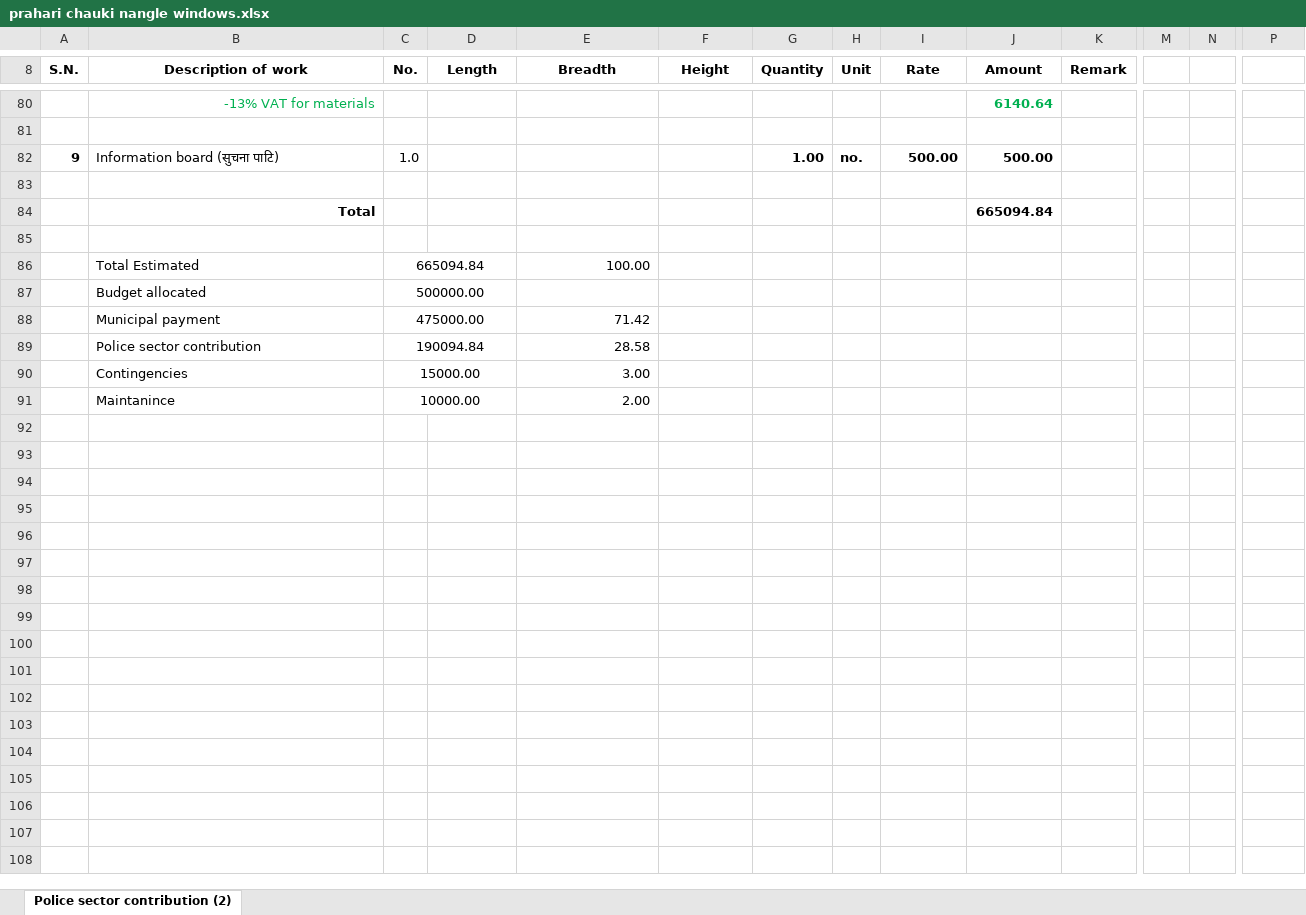
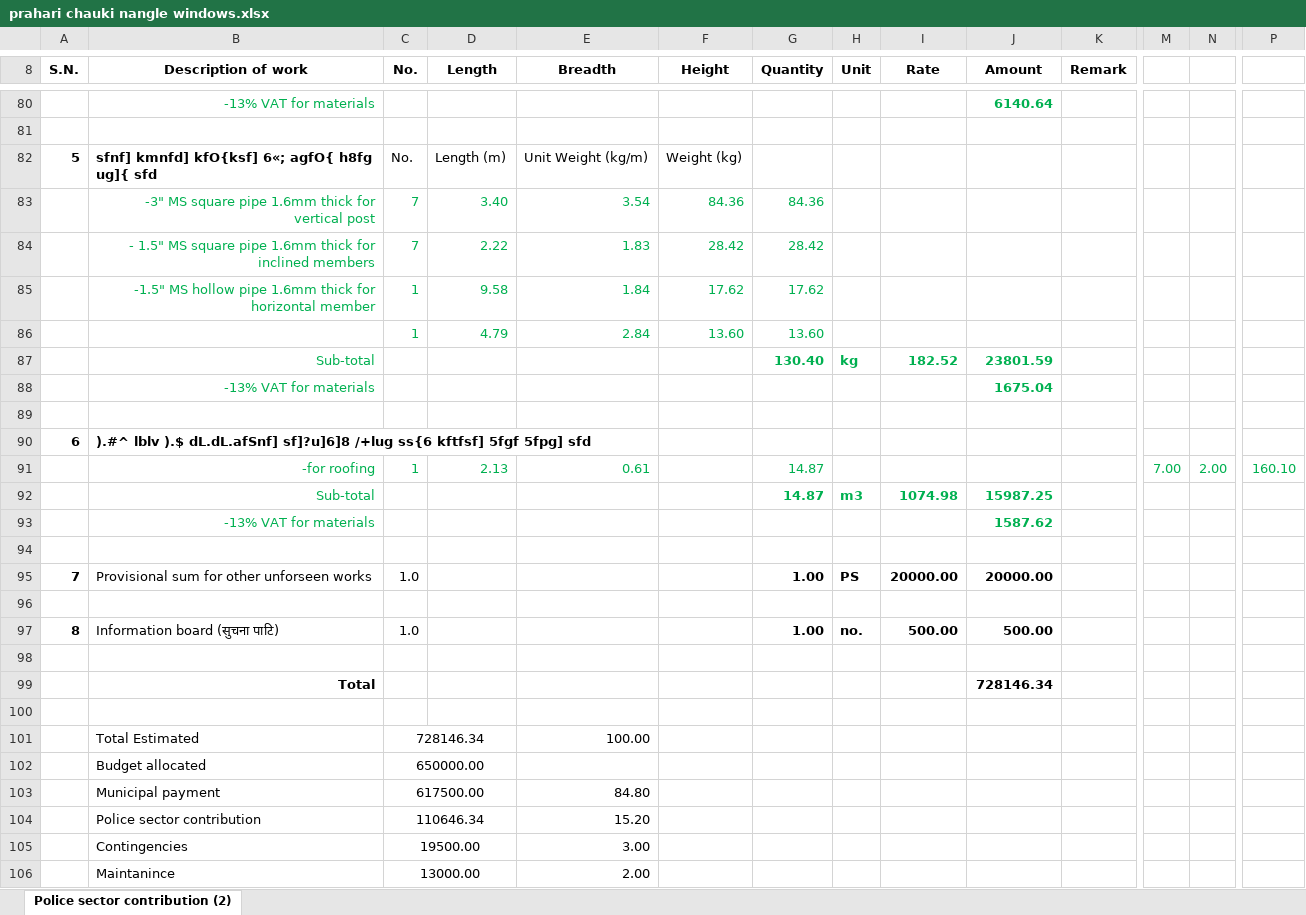
Before and after one commit to suwalcrystal/ward1, an Excel workbook: बजेट माग estimate/prahari chauki nangle windows.xlsx, sheet Police sector contribution (2), drawn as a sheet; only a part is shown, gaps mark what is left out; values as stored, in another font and other column widths than the file's, no borders; removed rows and columns are numbered as before the commit, all else as after; rows hold the shown columns only; the diff names each change by its address in the sheet, - before the commit and + after, or states it on an @@ line.

Commit message:
police chauki complete

```diff
--- a/बजेट माग estimate/prahari chauki nangle windows.xlsx (sheet Police sector contribution (2))
+++ b/बजेट माग estimate/prahari chauki nangle windows.xlsx (sheet Police sector contribution (2))
-row 82: 9 | Information board (सुचना पाटि) | 1.0 |  |  |  | 1.00 | no. | 500.00 | 500.00
+row 82: 5 | sfnf] kmnfd] kfO{ksf] 6«; agfO{ h8fg ug]{ sfd | No. | Length (m) | Unit Weight (kg/m) | Weight (kg)
+row 83:  | -3" MS square pipe 1.6mm thick for vertical post | 7 | 3.40 | 3.54 | 84.36 | 84.36
+row 84:  | - 1.5" MS square pipe 1.6mm thick for inclined members | 7 | 2.22 | 1.83 | 28.42 | 28.42
+row 85:  | -1.5" MS hollow pipe 1.6mm thick for horizontal member | 1 | 9.58 | 1.84 | 17.62 | 17.62
+row 86:  |  | 1 | 4.79 | 2.84 | 13.60 | 13.60
+row 87:  | Sub-total |  |  |  |  | 130.40 | kg | 182.52 | 23801.59
+row 88:  | -13% VAT for materials |  |  |  |  |  |  |  | 1675.04
-row 84:  | Total |  |  |  |  |  |  |  | 665094.84
+row 90: 6 | ).#^ lblv ).$ dL.dL.afSnf] sf]?u]6]8 /+lug ss{6 kftfsf] 5fgf 5fpg] sfd
+row 91:  | -for roofing | 1 | 2.13 | 0.61 |  | 14.87 |  |  |  |  | 7.00 | 2.00 | 160.10
+row 92:  | Sub-total |  |  |  |  | 14.87 | m3 | 1074.98 | 15987.25
+row 93:  | -13% VAT for materials |  |  |  |  |  |  |  | 1587.62
+row 95: 7 | Provisional sum for other unforseen works | 1.0 |  |  |  | 1.00 | PS | 20000.00 | 20000.00
+row 96: (empty)
+row 97: 8 | Information board (सुचना पाटि) | 1.0 |  |  |  | 1.00 | no. | 500.00 | 500.00
+row 98: (empty)
+row 99:  | Total |  |  |  |  |  |  |  | 728146.34
+row 100: (empty)
-C101 (No.): 665094.84
+C101 (No.): 728146.34
-C102 (No.): 500000.00
+C102 (No.): 650000.00
-row 88:  | Municipal payment | 475000.00 |  | 71.42
-row 89:  | Police sector contribution | 190094.84 |  | 28.58
+row 103:  | Municipal payment | 617500.00 |  | 84.80
+row 104:  | Police sector contribution | 110646.34 |  | 15.20
-C105 (No.): 15000.00
+C105 (No.): 19500.00
-C106 (No.): 10000.00
+C106 (No.): 13000.00
```
